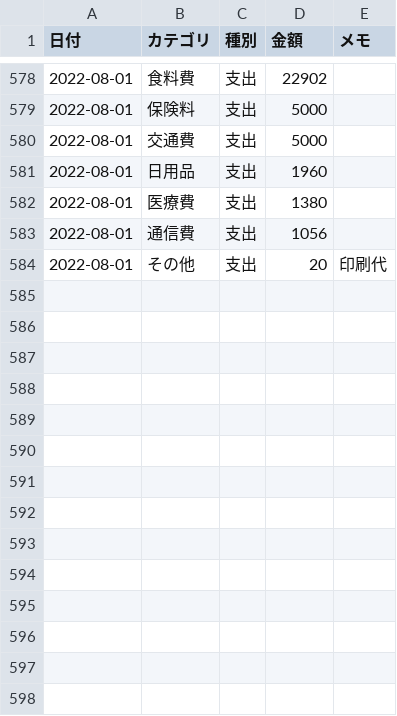
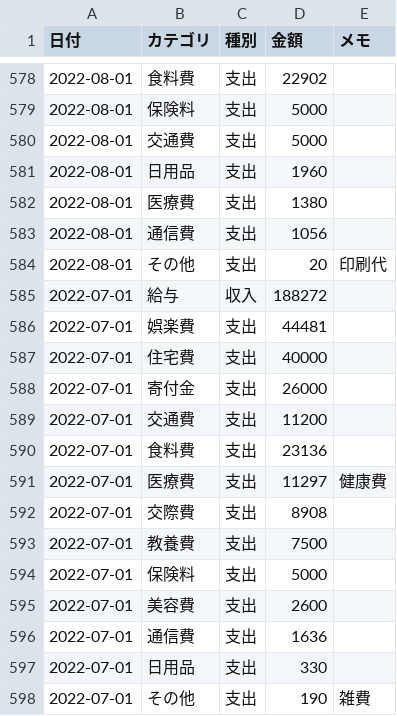
Before and after one commit to TakuyaFukumura/household-management-next-js-app, a CSV file: public/data/household.csv, drawn as a sheet; only a part is shown, gaps mark what is left out.

```diff
--- a/public/data/household.csv
+++ b/public/data/household.csv
@@ -584 +584,15 @@
 2022-08-01,その他,支出,20,印刷代
+2022-07-01,給与,収入,188272,
+2022-07-01,娯楽費,支出,44481,
+2022-07-01,住宅費,支出,40000,
+2022-07-01,寄付金,支出,26000,
+2022-07-01,交通費,支出,11200,
+2022-07-01,食料費,支出,23136,
+2022-07-01,医療費,支出,11297,健康費
+2022-07-01,交際費,支出,8908,
+2022-07-01,教養費,支出,7500,
+2022-07-01,保険料,支出,5000,
+2022-07-01,美容費,支出,2600,
+2022-07-01,通信費,支出,1636,
+2022-07-01,日用品,支出,330,
+2022-07-01,その他,支出,190,雑費
```
